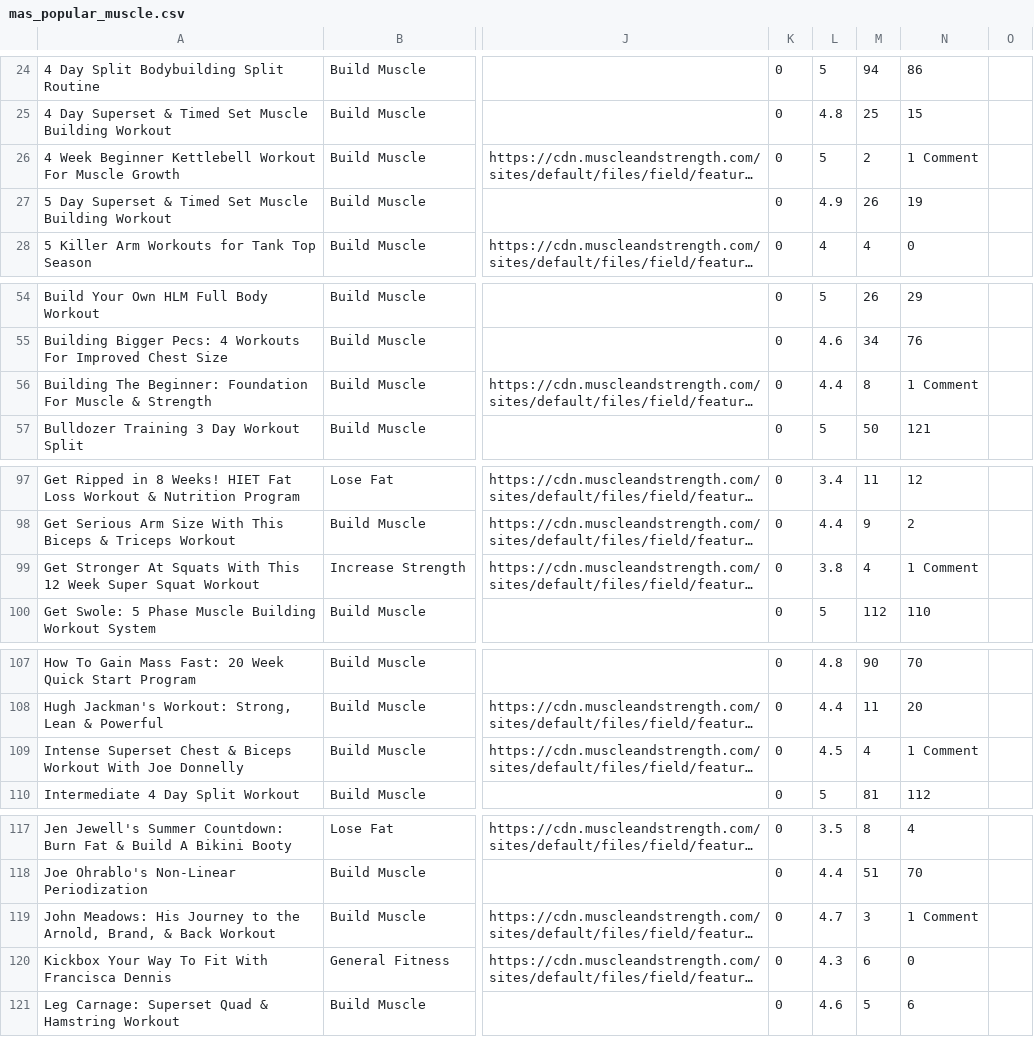
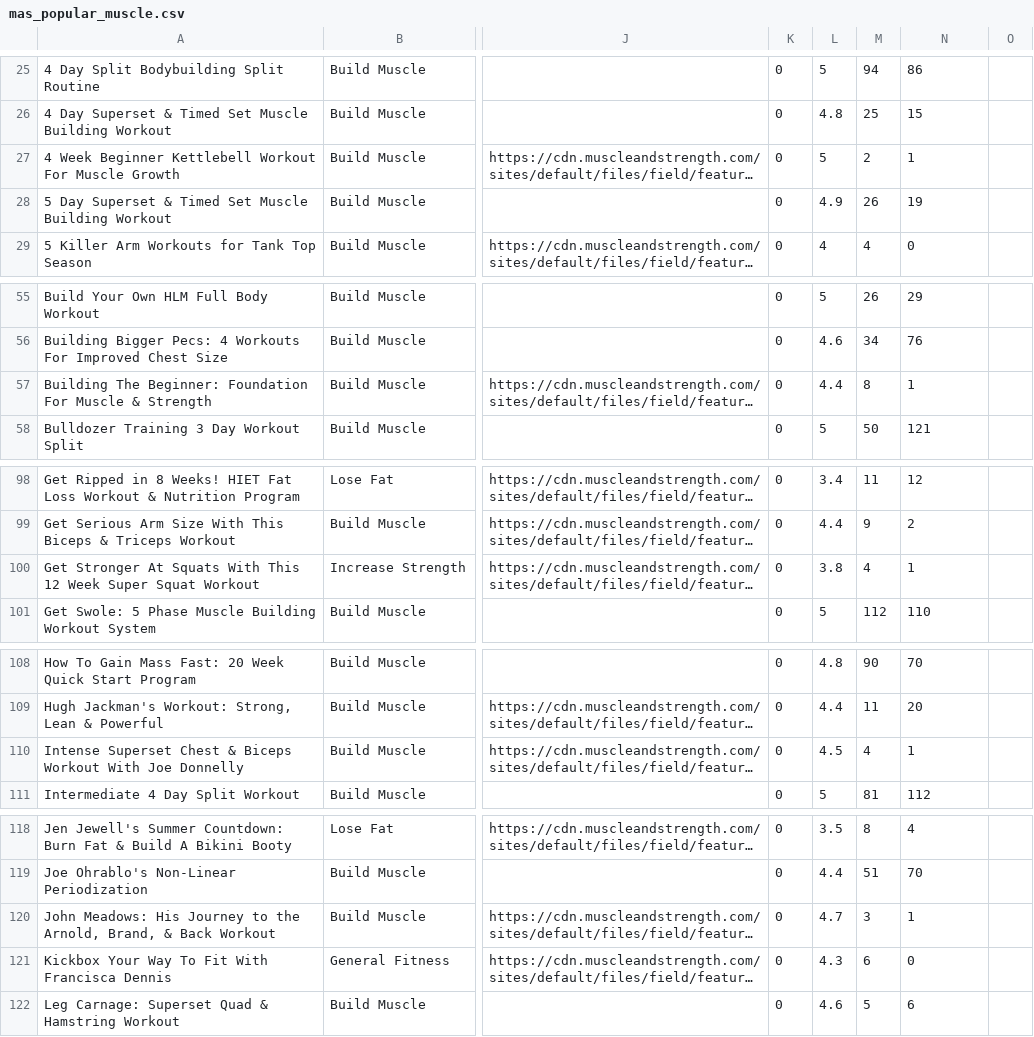
Before and after one commit to ishwantsodhi/Fitstr, a CSV file: scrapers/workouts/mas_popular_muscle.csv, drawn as a sheet; only a part is shown, gaps mark what is left out; long unchanged cells end in …; addresses are those after the commit; the diff covers the shown part only; the diff names each change by its address in the sheet, - before the commit and + after, or states it on an @@ line.

```diff
--- a/scrapers/workouts/mas_popular_muscle.csv
+++ b/scrapers/workouts/mas_popular_muscle.csv
-N27: 1 Comment
+N27: 1
-N57: 1 Comment
+N57: 1
-N100: 1 Comment
+N100: 1
-N110: 1 Comment
+N110: 1
-N120: 1 Comment
+N120: 1
```
Also changed, not shown: 1 added row and 15 edited cells elsewhere in this file, 3 other files.
